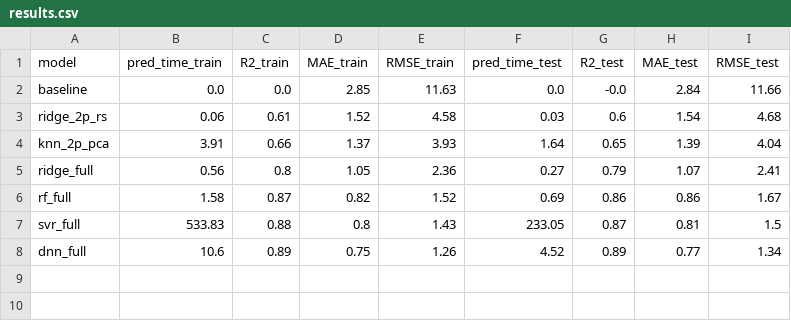
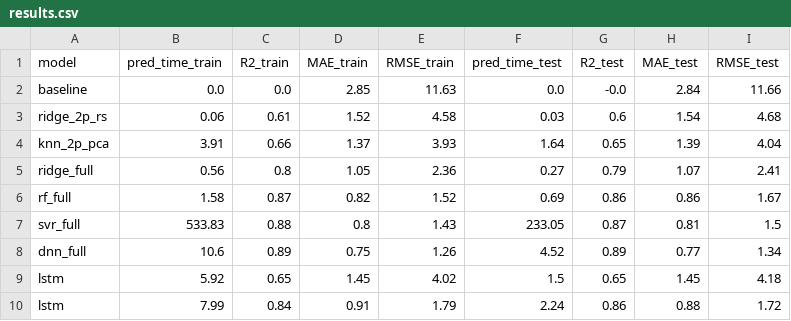
Before and after one commit to marcadella/GPP-prediction, a CSV file: resources/results.csv, drawn as a sheet; the diff names each change by its address in the sheet, - before the commit and + after, or states it on an @@ line.

Commit message:
Add LSTM and some refactoring

```diff
--- a/resources/results.csv
+++ b/resources/results.csv
+row 9: lstm | 5.92 | 0.65 | 1.45 | 4.02 | 1.5 | 0.65 | 1.45 | 4.18
+row 10: lstm | 7.99 | 0.84 | 0.91 | 1.79 | 2.24 | 0.86 | 0.88 | 1.72
```
Also changed, not shown: 18 other files.
